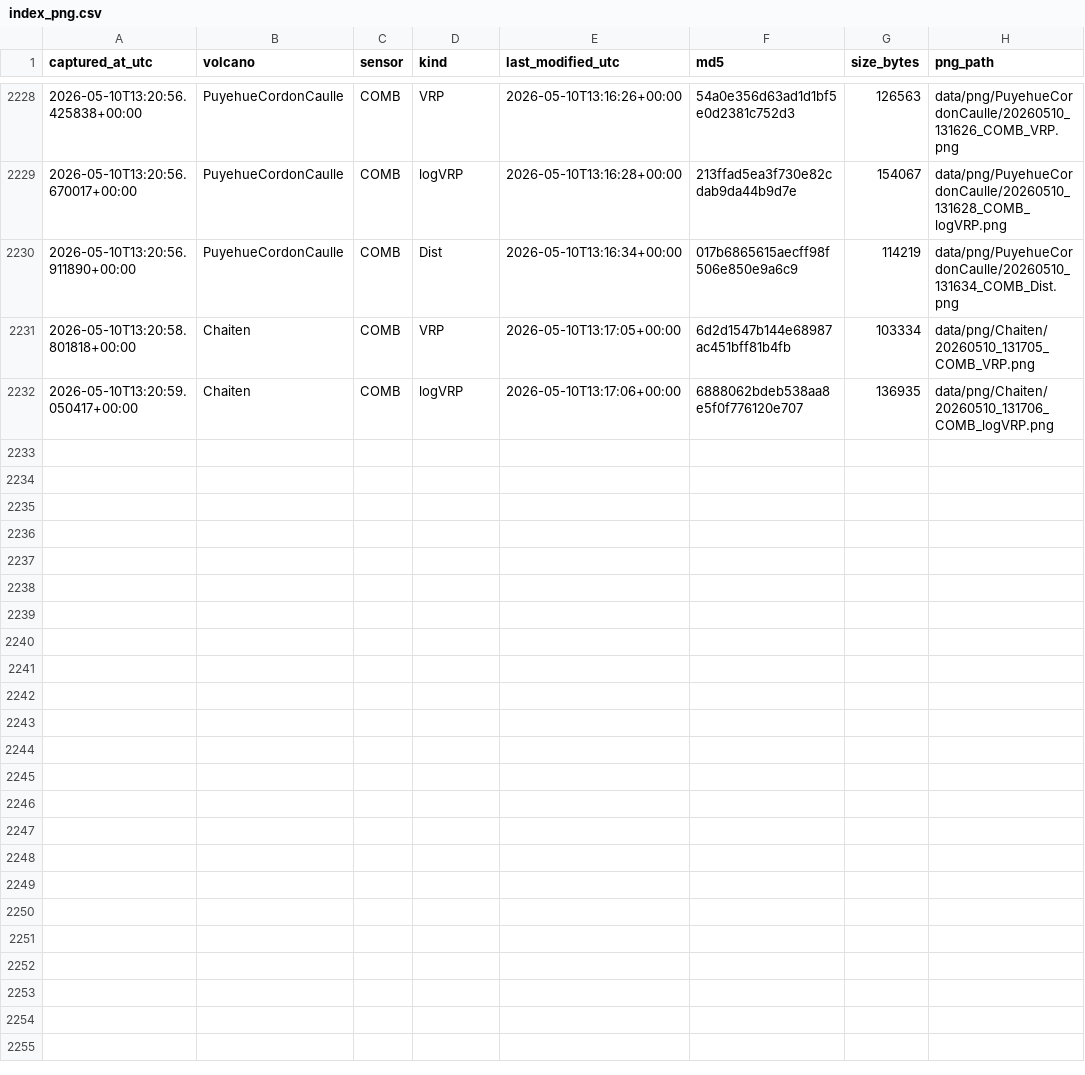
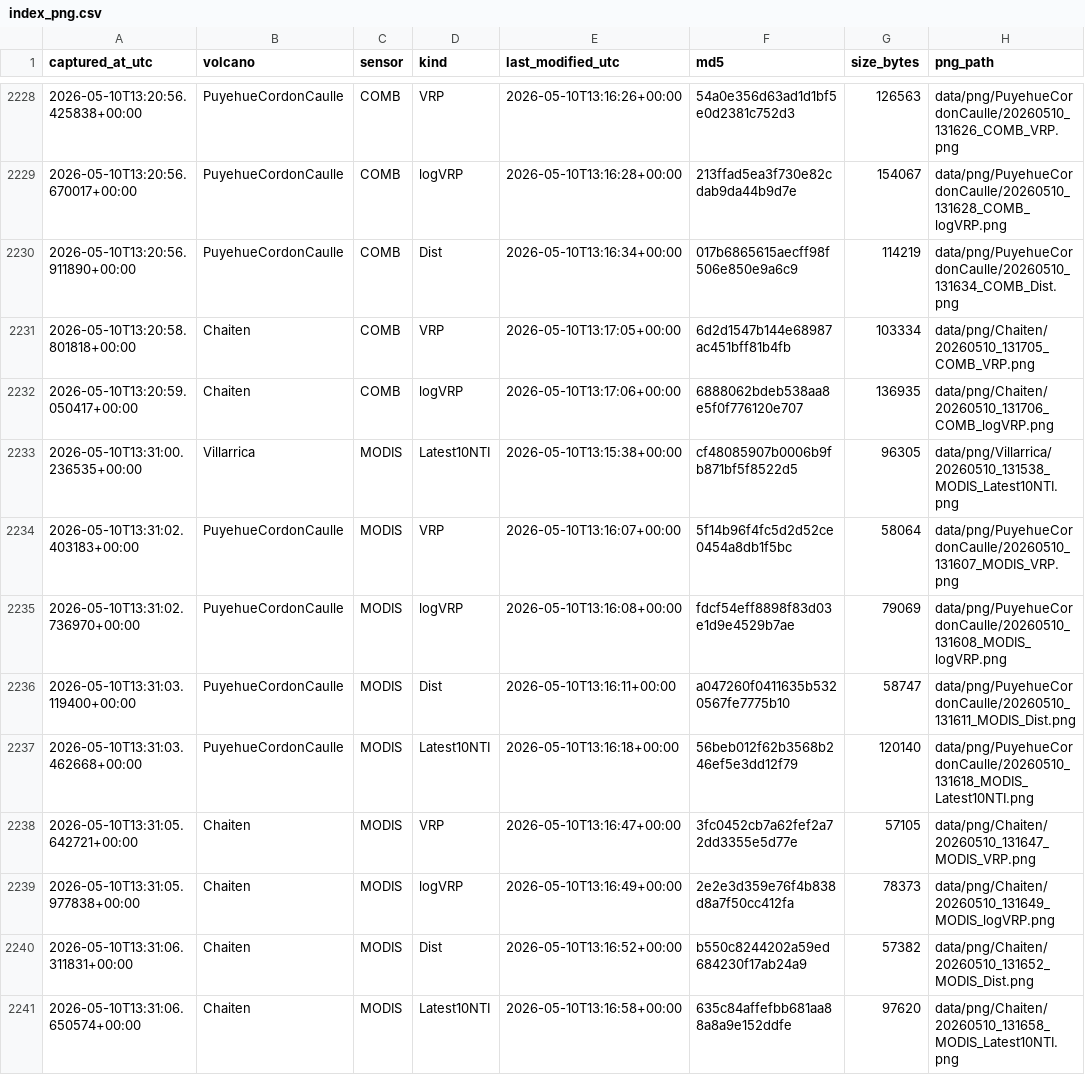
Before and after one commit to MendozaVolcanic/mirova-tif-archive, a CSV file: index_png.csv, drawn as a sheet; only a part is shown, gaps mark what is left out; the diff names each change by its address in the sheet, - before the commit and + after, or states it on an @@ line.

```diff
--- a/index_png.csv
+++ b/index_png.csv
+row 2233: 2026-05-10T13:31:00.236535+00:00 | Villarrica | MODIS | Latest10NTI | 2026-05-10T13:15:38+00:00 | cf48085907b0006b9fb871bf5f8522d5 | 96305 | data/png/Villarrica/20260510_131538_MODIS_Latest10NTI.png
+row 2234: 2026-05-10T13:31:02.403183+00:00 | PuyehueCordonCaulle | MODIS | VRP | 2026-05-10T13:16:07+00:00 | 5f14b96f4fc5d2d52ce0454a8db1f5bc | 58064 | data/png/PuyehueCordonCaulle/20260510_131607_MODIS_VRP.png
+row 2235: 2026-05-10T13:31:02.736970+00:00 | PuyehueCordonCaulle | MODIS | logVRP | 2026-05-10T13:16:08+00:00 | fdcf54eff8898f83d03e1d9e4529b7ae | 79069 | data/png/PuyehueCordonCaulle/20260510_131608_MODIS_logVRP.png
+row 2236: 2026-05-10T13:31:03.119400+00:00 | PuyehueCordonCaulle | MODIS | Dist | 2026-05-10T13:16:11+00:00 | a047260f0411635b5320567fe7775b10 | 58747 | data/png/PuyehueCordonCaulle/20260510_131611_MODIS_Dist.png
+row 2237: 2026-05-10T13:31:03.462668+00:00 | PuyehueCordonCaulle | MODIS | Latest10NTI | 2026-05-10T13:16:18+00:00 | 56beb012f62b3568b246ef5e3dd12f79 | 120140 | data/png/PuyehueCordonCaulle/20260510_131618_MODIS_Latest10NTI.png
+row 2238: 2026-05-10T13:31:05.642721+00:00 | Chaiten | MODIS | VRP | 2026-05-10T13:16:47+00:00 | 3fc0452cb7a62fef2a72dd3355e5d77e | 57105 | data/png/Chaiten/20260510_131647_MODIS_VRP.png
+row 2239: 2026-05-10T13:31:05.977838+00:00 | Chaiten | MODIS | logVRP | 2026-05-10T13:16:49+00:00 | 2e2e3d359e76f4b838d8a7f50cc412fa | 78373 | data/png/Chaiten/20260510_131649_MODIS_logVRP.png
+row 2240: 2026-05-10T13:31:06.311831+00:00 | Chaiten | MODIS | Dist | 2026-05-10T13:16:52+00:00 | b550c8244202a59ed684230f17ab24a9 | 57382 | data/png/Chaiten/20260510_131652_MODIS_Dist.png
+row 2241: 2026-05-10T13:31:06.650574+00:00 | Chaiten | MODIS | Latest10NTI | 2026-05-10T13:16:58+00:00 | 635c84affefbb681aa88a8a9e152ddfe | 97620 | data/png/Chaiten/20260510_131658_MODIS_Latest10NTI.png
```
Also changed, not shown: index.csv, 11 other files.
